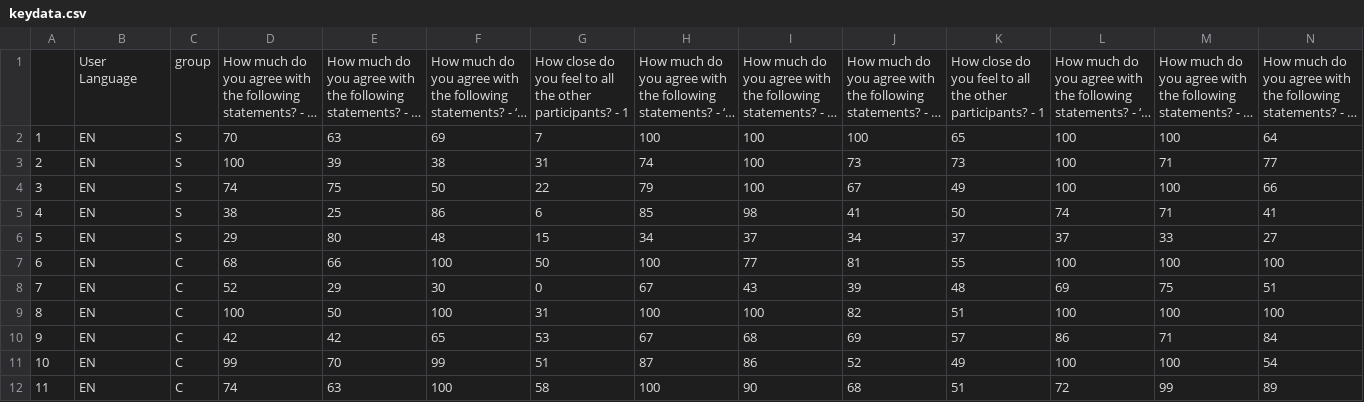
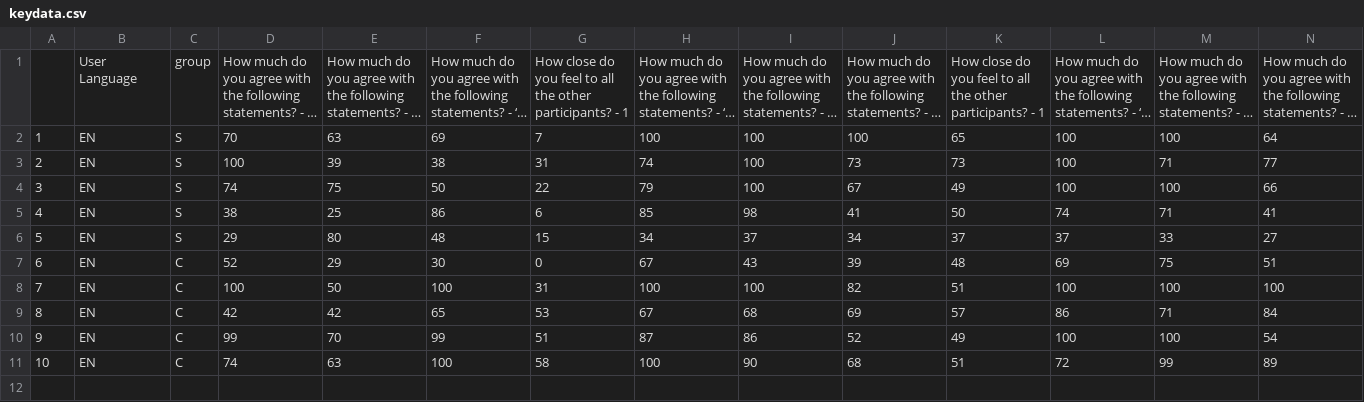
Before and after one commit to comp-music-lab/sync-coop-song-speech, a CSV file: keydata.csv, drawn as a sheet; only a part is shown; long unchanged cells end in …; removed rows and columns are numbered as before the commit, all else as after; rows hold the shown columns only; the diff names each change by its address in the sheet, - before the commit and + after, or states it on an @@ line.

```diff
--- a/keydata.csv
+++ b/keydata.csv
-row 7: 6 | EN | C | 68 | 66 | 100 | 50 | 100 | 77 | 81 | 55 | 100 | 100 | 100
@@ column A renumbered from row 7 down @@
```
Also changed, not shown: keydata_long.csv, 6 other files.
